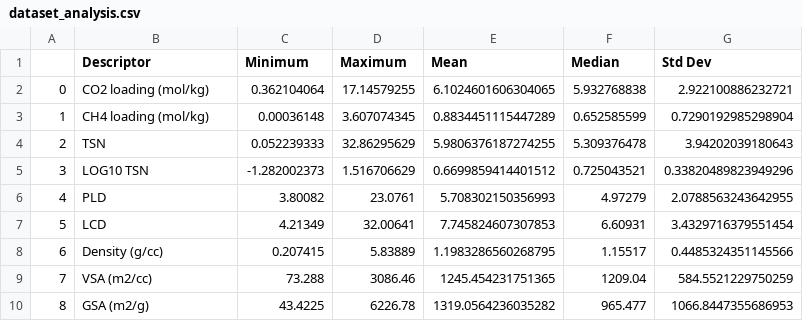
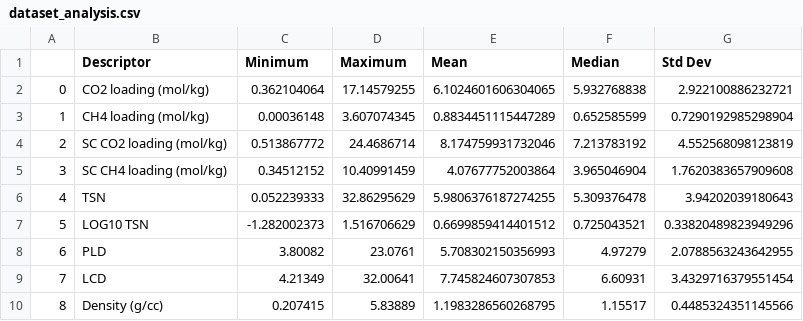
Before and after one commit to samuel-boobier/ML-MOFs, a CSV file: ML_MOFs/Results/Analysis_results/dataset_analysis.csv, drawn as a sheet; only a part is shown; the shorter side is filled out with more unchanged rows; addresses are those after the commit; the diff names each change by its address in the sheet, - before the commit and + after, or states it on an @@ line.

Commit message:
dataset and target value ranges

```diff
--- a/ML_MOFs/Results/Analysis_results/dataset_analysis.csv
+++ b/ML_MOFs/Results/Analysis_results/dataset_analysis.csv
+row 4: 2 | SC CO2 loading (mol/kg) | 0.513867772 | 24.4686714 | 8.174759931732046 | 7.213783192 | 4.552568098123819
+row 5: 3 | SC CH4 loading (mol/kg) | 0.34512152 | 10.40991459 | 4.07677752003864 | 3.965046904 | 1.7620383657909608
@@ column A renumbered from row 6 down @@
```
Also changed, not shown: ML_MOFs/Results/ML_results/Regression/SVM_predictions.csv, 30 other files.
